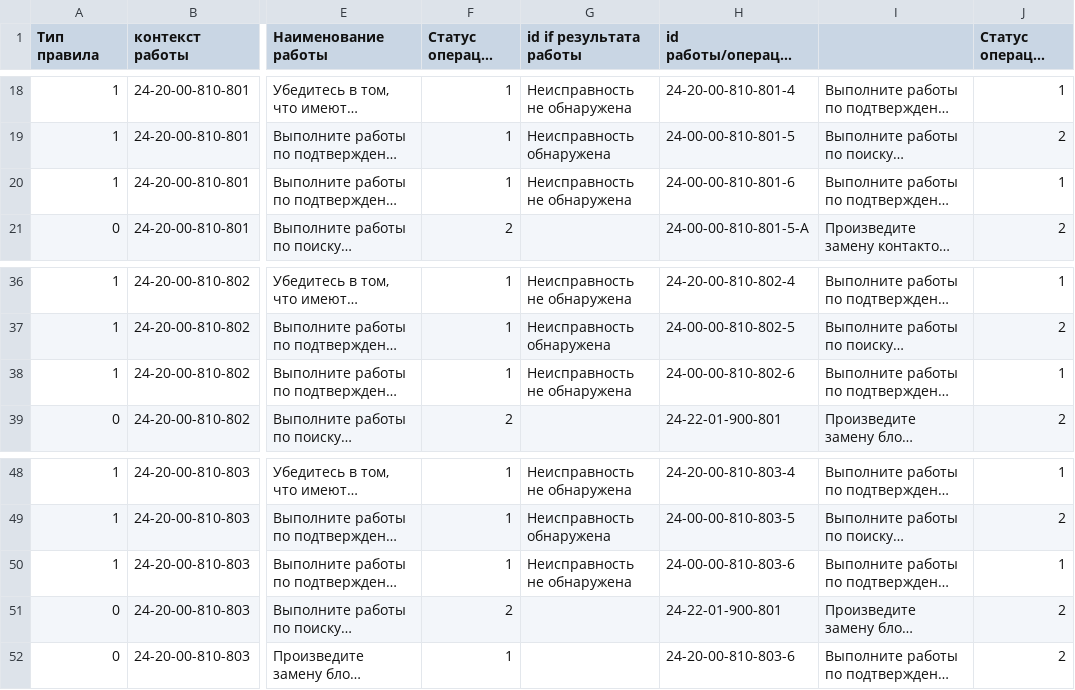
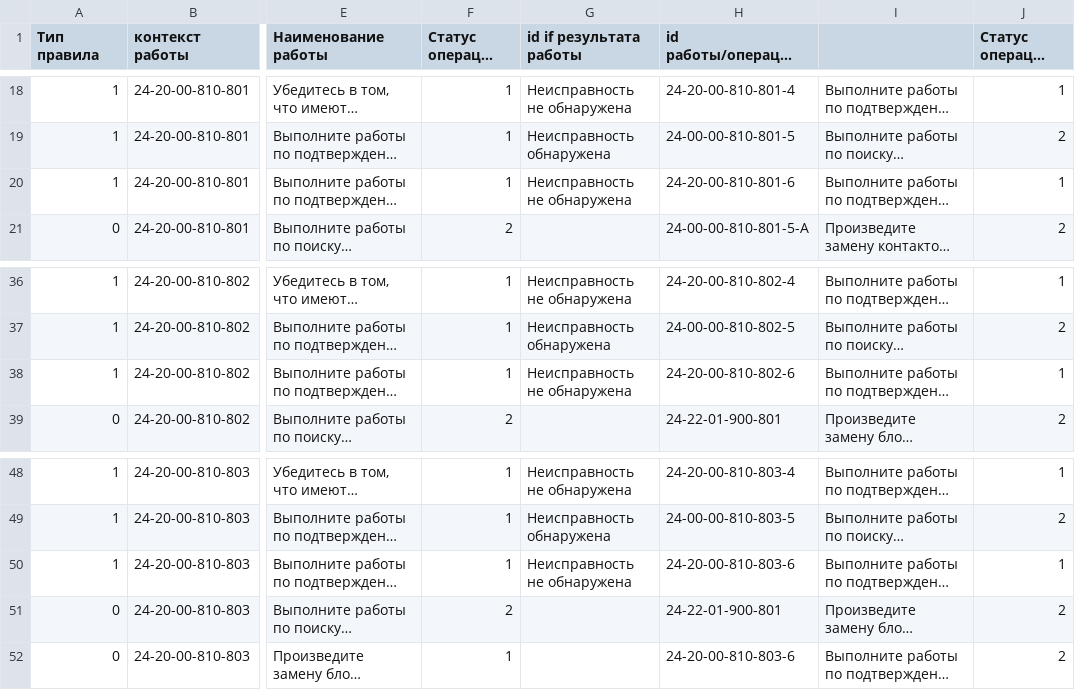
Before and after one commit to Altair-AI/avia-back, a CSV file: resources/csv/operation_rules.csv, drawn as a sheet; only a part is shown, gaps mark what is left out; long unchanged cells end in …; the diff names each change by its address in the sheet, - before the commit and + after, or states it on an @@ line.

Commit message:
Fixed operation_rules.csv

```diff
--- a/resources/csv/operation_rules.csv
+++ b/resources/csv/operation_rules.csv
-H20 (id работы/операции (действие)): 24-00-00-810-801-6
+H20 (id работы/операции (действие)): 24-20-00-810-801-6
-H38 (id работы/операции (действие)): 24-00-00-810-802-6
+H38 (id работы/операции (действие)): 24-20-00-810-802-6
-H50 (id работы/операции (действие)): 24-00-00-810-803-6
+H50 (id работы/операции (действие)): 24-20-00-810-803-6
```
